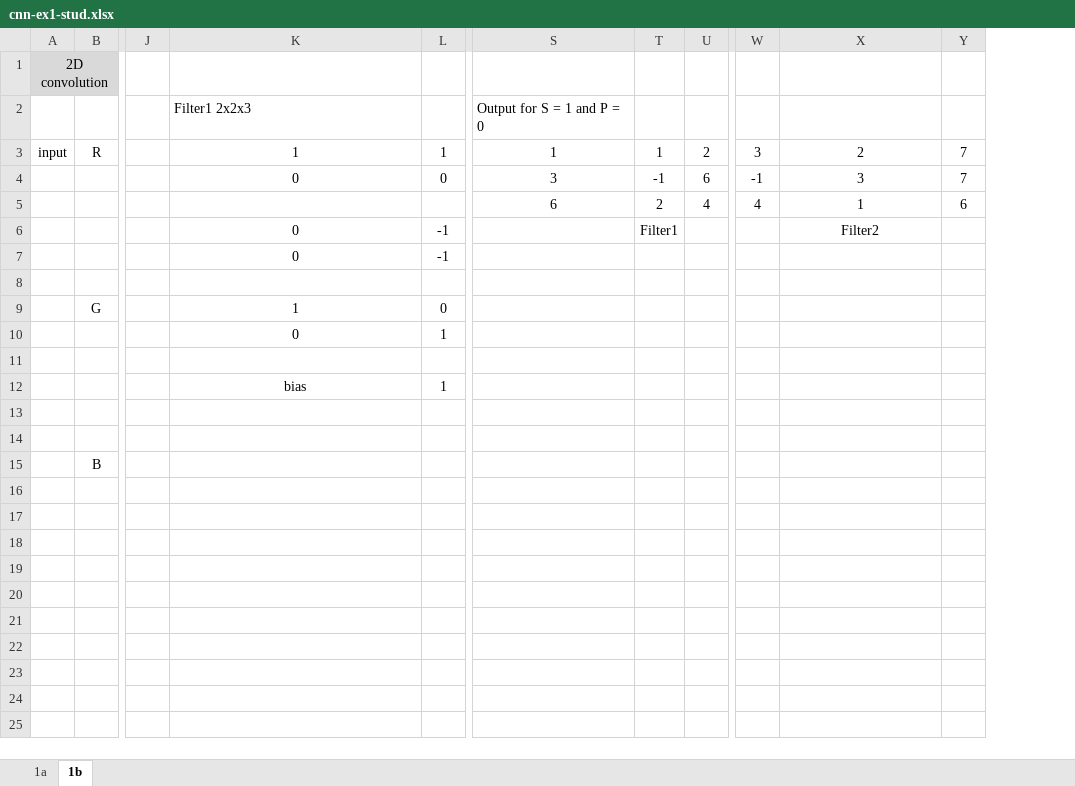
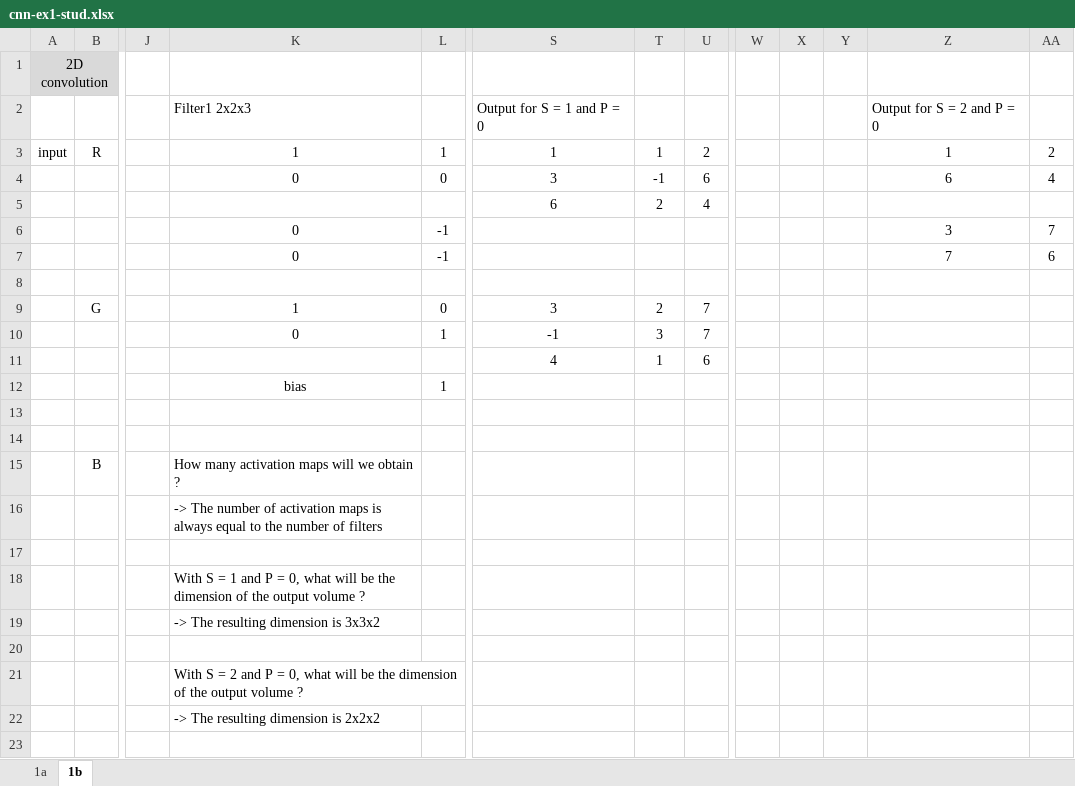
Before and after one commit to PatCH0816/TSM_DeLearn, an Excel workbook: exercises/exercise8/cnn-ex1-stud.xlsx, sheet 1b, drawn as a sheet; only a part is shown, gaps mark what is left out; values as stored, in another font and other column widths than the file's, no borders; removed rows and columns are numbered as before the commit, all else as after; rows hold the shown columns only; the diff covers the shown part only; the diff names each change by its address in the sheet, - before the commit and + after, or states it on an @@ line.

Commit message:
Finish exercise 8.1

```diff
--- a/exercises/exercise8/cnn-ex1-stud.xlsx (sheet 1b)
+++ b/exercises/exercise8/cnn-ex1-stud.xlsx (sheet 1b)
-column W, rows 3-5: 3 | -1 | 4
+column W, empty
+column X, empty
+column Y, empty
-Z2: (empty)
+Z2: Output for S = 2 and P = 0
-Z3: 2
+Z3: 1
-AA3: 7
+AA3: 2
-Z4: 3
+Z4: 6
-AA4: 7
+AA4: 4
-Z5: 1
+Z5: (empty)
-AA5: 6
+AA5: (empty)
-T6: Filter1
+T6: (empty)
-Z6: Filter2
+Z6: 3
-AA6: (empty)
+AA6: 7
-Z7: (empty)
+Z7: 7
-AA7: (empty)
+AA7: 6
-S9: (empty)
+S9: 3
-T9: (empty)
+T9: 2
-U9:U10: (empty)
+U9:U10: 7
-S10: (empty)
+S10: -1
-T10: (empty)
+T10: 3
-S11: (empty)
+S11: 4
-T11: (empty)
+T11: 1
-U11: (empty)
+U11: 6
-K15: (empty)
+K15: How many activation maps will we obtain ?
-K16: (empty)
+K16: -> The number of activation maps is always equal to the number of filters
-K18: (empty)
+K18: With S = 1 and P = 0, what will be the dimension of the output volume ?
+row 19:  |  |  | -> The resulting dimension is 3x3x2
+row 20: (empty)
+row 21:  |  |  | With S = 2 and P = 0, what will be the dimension of the output volume ?
+row 22:  |  |  | -> The resulting dimension is 2x2x2
+row 23: (empty)
```
Also changed, not shown: 3 added rows elsewhere in this sheet.
